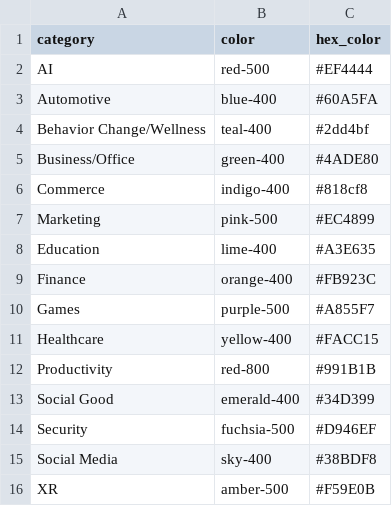
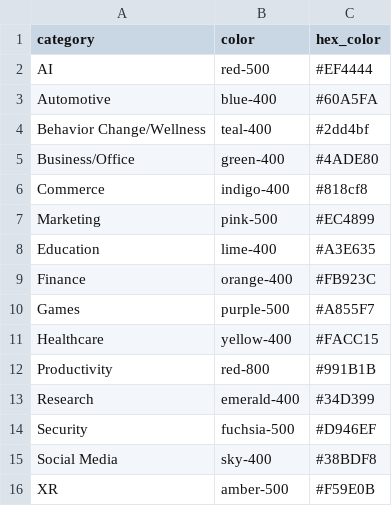
Before and after one commit to cs210/SoftwareGuide, a CSV file: update_software_guide/2024/categories.csv, drawn as a sheet.

Commit message:
Updated categories

```diff
--- a/update_software_guide/2024/categories.csv
+++ b/update_software_guide/2024/categories.csv
@@ -12,3 +12,3 @@ Healthcare,yellow-400,#FACC15
 Productivity,red-800,#991B1B
-Social Good,emerald-400,#34D399
+Research,emerald-400,#34D399
 Security,fuchsia-500,#D946EF
```
Also changed, not shown: 2 other files.
